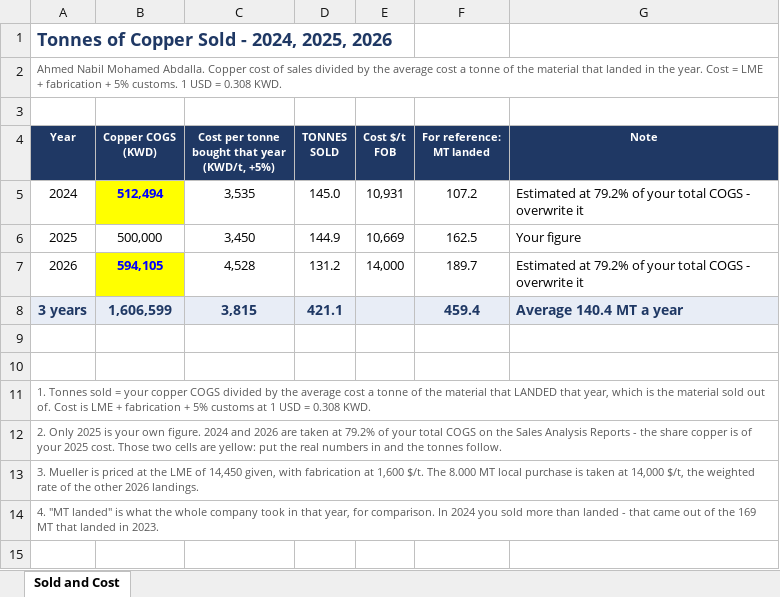
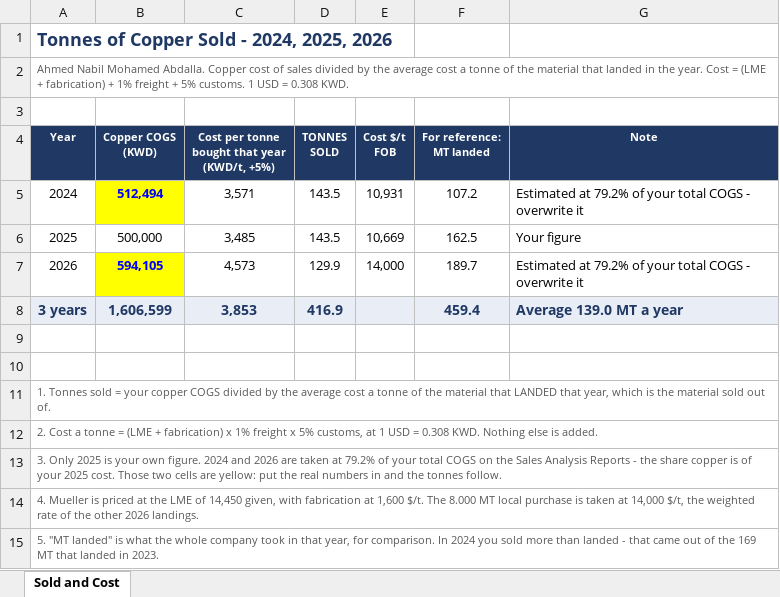
Before and after one commit to ahmednabil9090an-rgb/Ahmed, an Excel workbook: copper_sold_3years.xlsx, sheet Sold and Cost, drawn as a sheet; values as stored, in another font and other column widths than the file's, no borders; the diff names each change by its address in the sheet, - before the commit and + after, or states it on an @@ line.

```diff
--- a/copper_sold_3years.xlsx (sheet Sold and Cost)
+++ b/copper_sold_3years.xlsx (sheet Sold and Cost)
-A2 (Year): …Cost = LME + fabrication + 5%…
+A2 (Year): …Cost = (LME + fabrication) + 1% freight + 5%…
-C5: 3,535
+C5: 3,571
-D5 (TONNES SOLD): 145.0
+D5 (TONNES SOLD): 143.5
-C6: 3,450
+C6: 3,485
-D6 (TONNES SOLD): 144.9
+D6 (TONNES SOLD): 143.5
-C7: 4,528
+C7: 4,573
-D7 (TONNES SOLD): 131.2
+D7 (TONNES SOLD): 129.9
-C8: 3,815
+C8: 3,853
-D8 (TONNES SOLD): 421.1
+D8 (TONNES SOLD): 416.9
-G8 (Note): Average 140.4 MT a year
+G8 (Note): Average 139.0 MT a year
-A11 (Year): …out of. Cost is LME + fabrication + 5% customs at 1 USD = 0.308 KWD.
+A11 (Year): …out of.
-A12 (Year): 2. Only 2025 is your own figure. 2024 and 2026 are taken at 79.2% of your total COGS on the Sales Analysis Reports - the share copper is of your 2025 cost. Those two cells are yellow: put the real numbers in and the tonnes follow.
+A12 (Year): 2. Cost a tonne = (LME + fabrication) x 1% freight x 5% customs, at 1 USD = 0.308 KWD. Nothing else is added.
-A13 (Year): 3. Mueller is priced at the LME of 14,450 given, with fabrication at 1,600 $/t. The 8.000 MT local purchase is taken at 14,000 $/t, the weighted rate of the other 2026 landings.
+A13 (Year): 3. Only 2025 is your own figure. 2024 and 2026 are taken at 79.2% of your total COGS on the Sales Analysis Reports - the share copper is of your 2025 cost. Those two cells are yellow: put the real numbers in and the tonnes follow.
-A14 (Year): 4. "MT landed" is what the whole company took in that year, for comparison. In 2024 you sold more than landed - that came out of the 169 MT that landed in 2023.
+A14 (Year): 4. Mueller is priced at the LME of 14,450 given, with fabrication at 1,600 $/t. The 8.000 MT local purchase is taken at 14,000 $/t, the weighted rate of the other 2026 landings.
+row 15: 5. "MT landed" is what the whole company took in that year, for comparison. In 2024 you sold more than landed - that came out of the 169 MT that landed in 2023.
```
Also changed, not shown: 1 other file.
